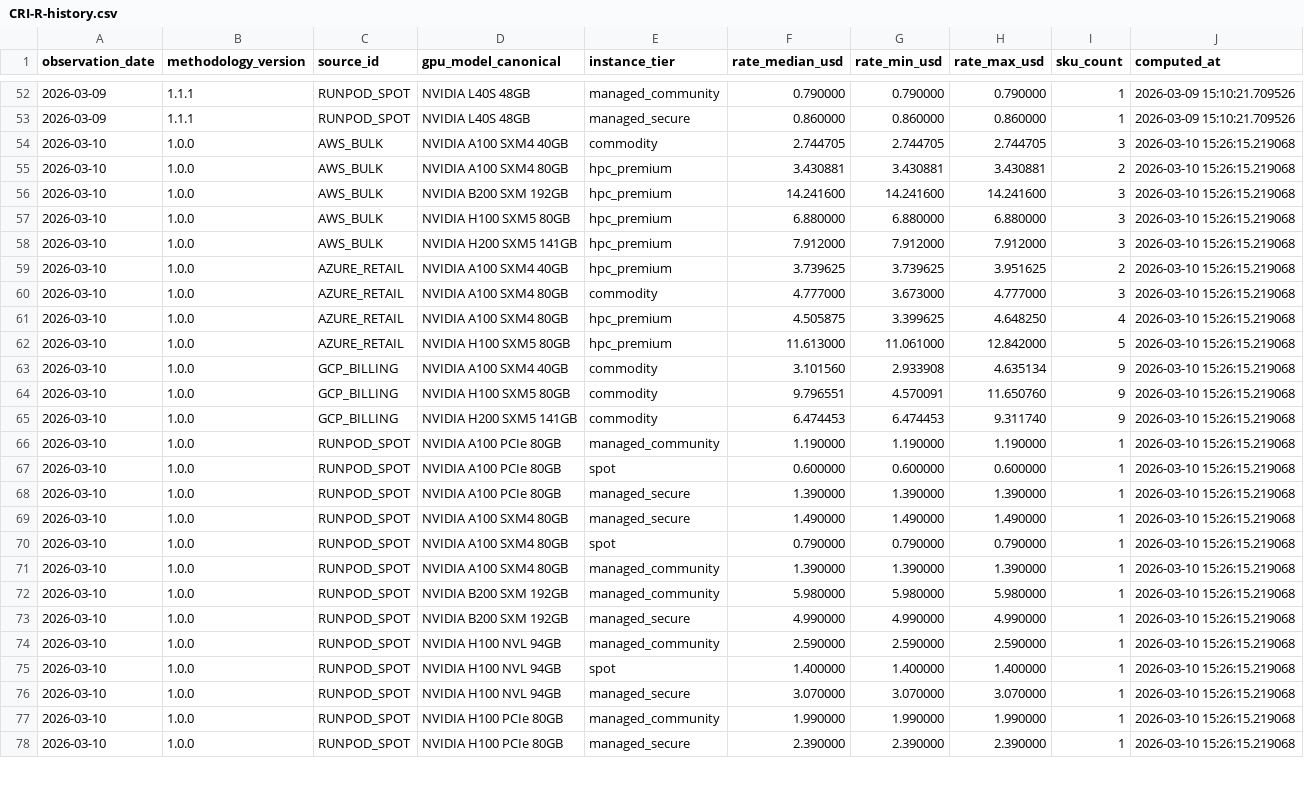
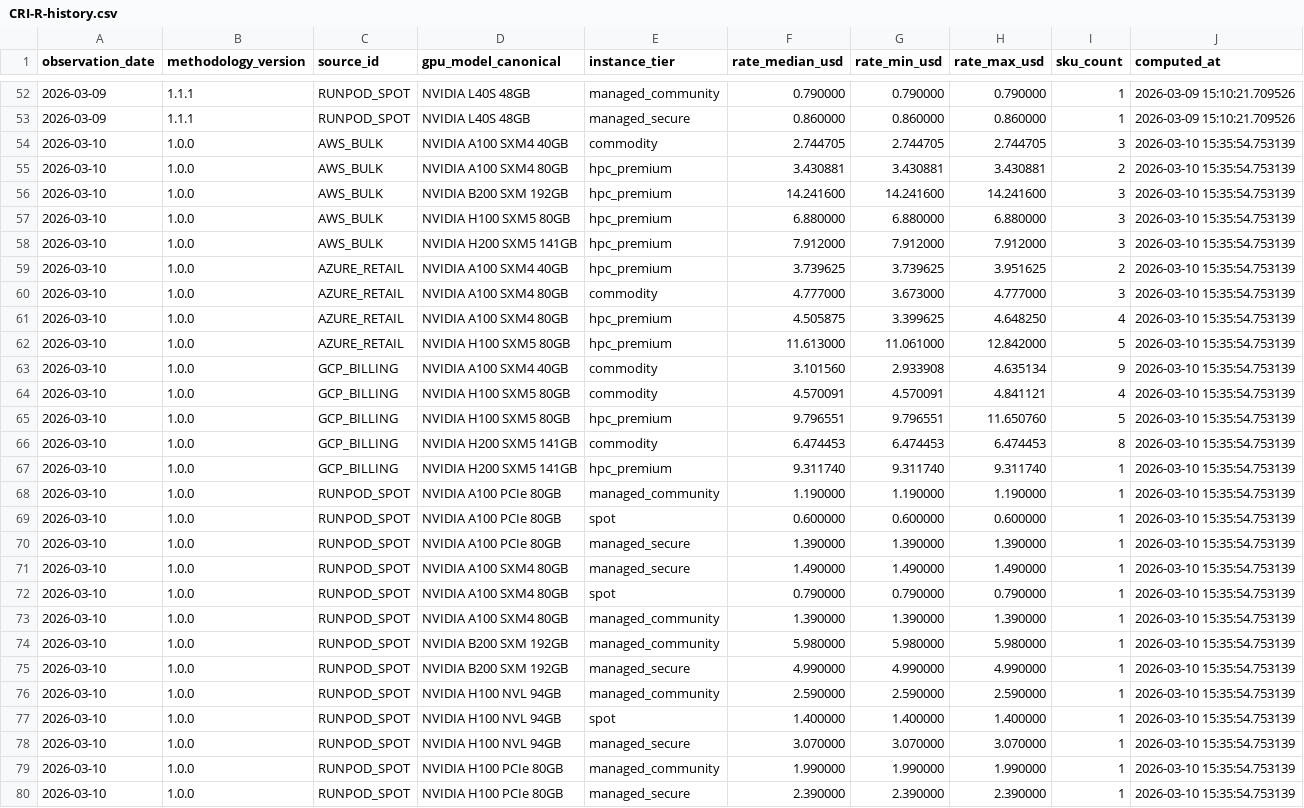
Before and after one commit to ccir-index/ccir-data, a CSV file: cri-r/CRI-R-history.csv, drawn as a sheet; only a part is shown, gaps mark what is left out; addresses are those after the commit; the diff covers the shown part only; the diff names each change by its address in the sheet, - before the commit and + after, or states it on an @@ line.

Commit message:
Update CRI-R history through 2026-03-10

```diff
--- a/cri-r/CRI-R-history.csv
+++ b/cri-r/CRI-R-history.csv
-J54:J63 (computed_at): 2026-03-10 15:26:15.219068
+J54:J63 (computed_at): 2026-03-10 15:35:54.753139
+row 64: 2026-03-10 | 1.0.0 | GCP_BILLING | NVIDIA H100 SXM5 80GB | commodity | 4.570091 | 4.570091 | 4.841121 | 4 | 2026-03-10 15:35:54.753139
-E65 (instance_tier): commodity
+E65 (instance_tier): hpc_premium
-G65 (rate_min_usd): 4.570091
+G65 (rate_min_usd): 9.796551
-I65 (sku_count): 9
+I65 (sku_count): 5
-J65:J66 (computed_at): 2026-03-10 15:26:15.219068
+J65:J66 (computed_at): 2026-03-10 15:35:54.753139
-H66 (rate_max_usd): 9.311740
+H66 (rate_max_usd): 6.474453
-I66 (sku_count): 9
+I66 (sku_count): 8
+row 67: 2026-03-10 | 1.0.0 | GCP_BILLING | NVIDIA H200 SXM5 141GB | hpc_premium | 9.311740 | 9.311740 | 9.311740 | 1 | 2026-03-10 15:35:54.753139
-J68:J80 (computed_at): 2026-03-10 15:26:15.219068
+J68:J80 (computed_at): 2026-03-10 15:35:54.753139
```
Also changed, not shown: 2 added rows, 2 removed rows and 7 edited cells elsewhere in this file.
